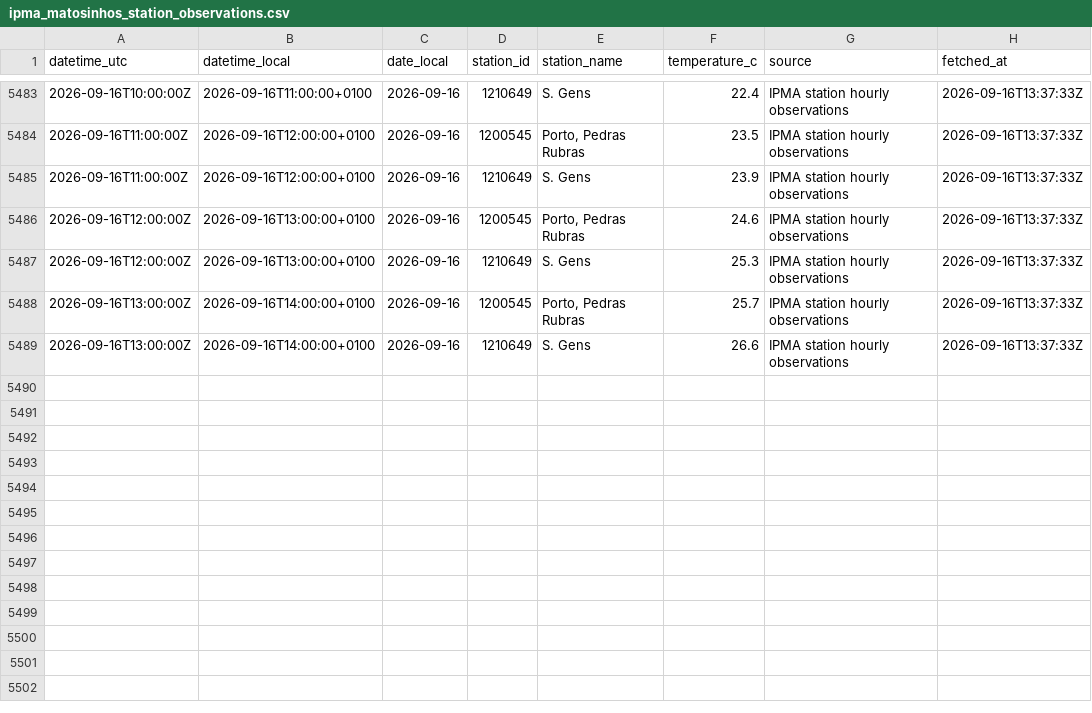
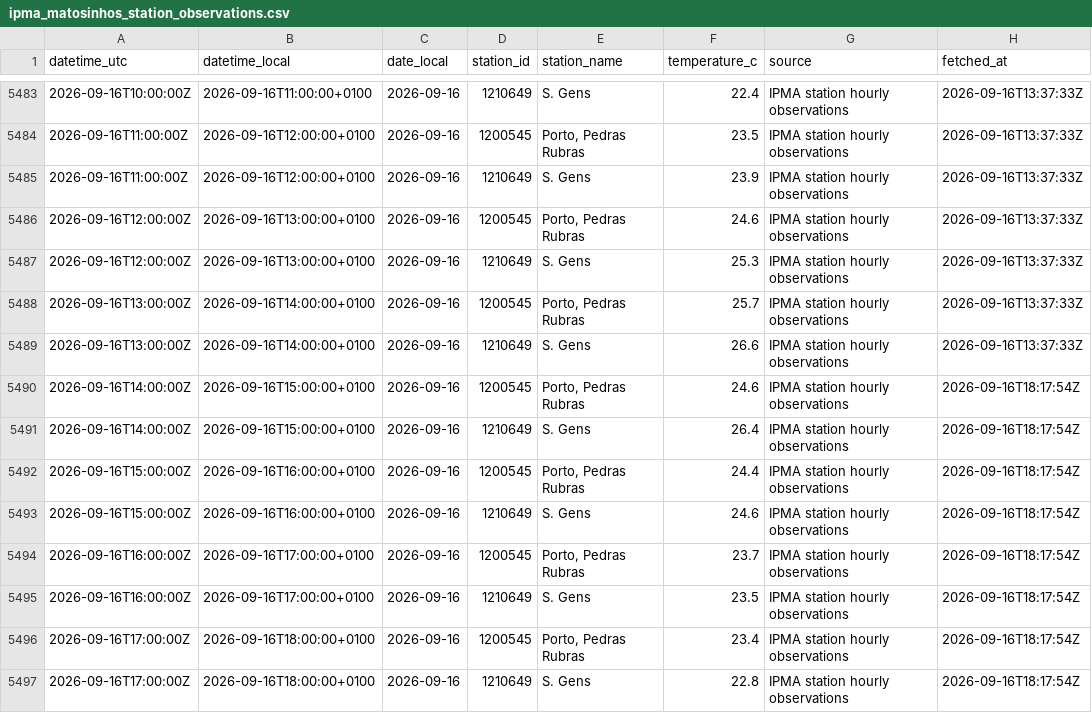
Before and after one commit to DBLQA90/qualar_matosinhos, a CSV file: data/ipma_matosinhos_station_observations.csv, drawn as a sheet; only a part is shown, gaps mark what is left out; the diff names each change by its address in the sheet, - before the commit and + after, or states it on an @@ line.

```diff
--- a/data/ipma_matosinhos_station_observations.csv
+++ b/data/ipma_matosinhos_station_observations.csv
+row 5490: 2026-09-16T14:00:00Z | 2026-09-16T15:00:00+0100 | 2026-09-16 | 1200545 | Porto, Pedras Rubras | 24.6 | IPMA station hourly observations | 2026-09-16T18:17:54Z
+row 5491: 2026-09-16T14:00:00Z | 2026-09-16T15:00:00+0100 | 2026-09-16 | 1210649 | S. Gens | 26.4 | IPMA station hourly observations | 2026-09-16T18:17:54Z
+row 5492: 2026-09-16T15:00:00Z | 2026-09-16T16:00:00+0100 | 2026-09-16 | 1200545 | Porto, Pedras Rubras | 24.4 | IPMA station hourly observations | 2026-09-16T18:17:54Z
+row 5493: 2026-09-16T15:00:00Z | 2026-09-16T16:00:00+0100 | 2026-09-16 | 1210649 | S. Gens | 24.6 | IPMA station hourly observations | 2026-09-16T18:17:54Z
+row 5494: 2026-09-16T16:00:00Z | 2026-09-16T17:00:00+0100 | 2026-09-16 | 1200545 | Porto, Pedras Rubras | 23.7 | IPMA station hourly observations | 2026-09-16T18:17:54Z
+row 5495: 2026-09-16T16:00:00Z | 2026-09-16T17:00:00+0100 | 2026-09-16 | 1210649 | S. Gens | 23.5 | IPMA station hourly observations | 2026-09-16T18:17:54Z
+row 5496: 2026-09-16T17:00:00Z | 2026-09-16T18:00:00+0100 | 2026-09-16 | 1200545 | Porto, Pedras Rubras | 23.4 | IPMA station hourly observations | 2026-09-16T18:17:54Z
+row 5497: 2026-09-16T17:00:00Z | 2026-09-16T18:00:00+0100 | 2026-09-16 | 1210649 | S. Gens | 22.8 | IPMA station hourly observations | 2026-09-16T18:17:54Z
```
Also changed, not shown: data/clima_extremo_matosinhos_risk.csv, data/openmeteo_matosinhos_extraction_status.csv, 18 other files.
